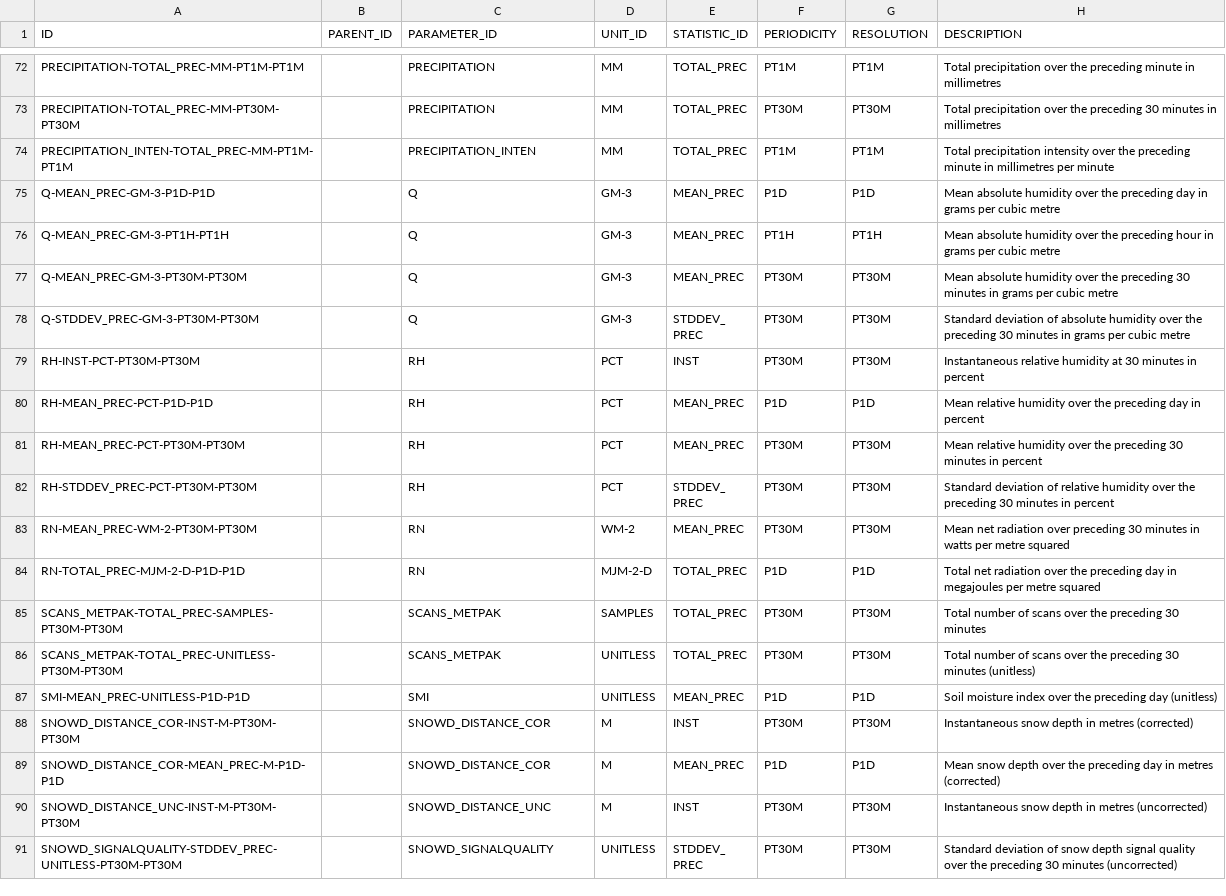
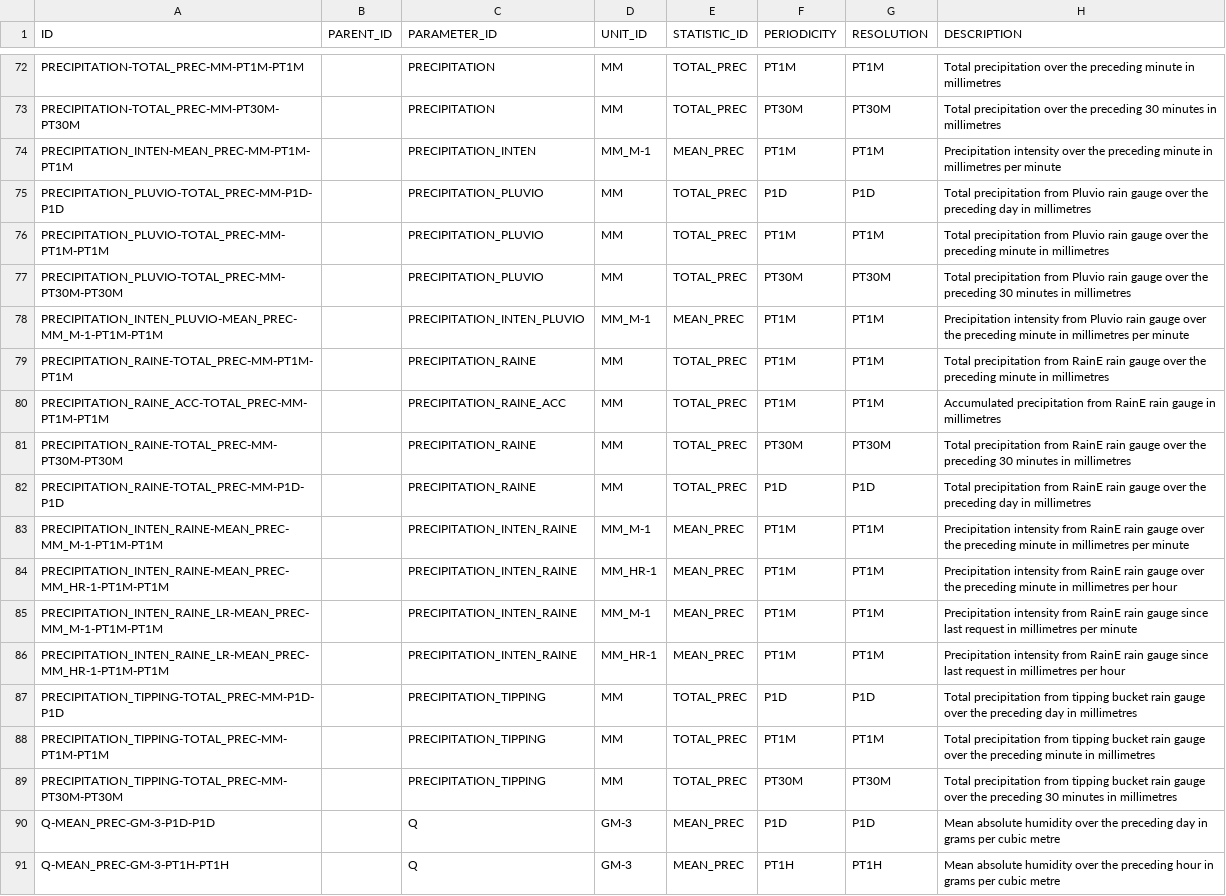
Before and after one commit to NERC-CEH/fdri-discovery, a CSV file: sample_data/src/MEASURES.csv, drawn as a sheet; only a part is shown, gaps mark what is left out; the shorter side is filled out with more unchanged rows.

Commit message:
Expand precip obsProps and measures

```diff
--- a/sample_data/src/MEASURES.csv
+++ b/sample_data/src/MEASURES.csv
@@ -73,3 +73,18 @@ PRECIPITATION-TOTAL_PREC-MM-PT1M-PT1M,,PRECIPITATION,MM,TOTAL_PREC,PT1M,PT1M,Tot
 PRECIPITATION-TOTAL_PREC-MM-PT30M-PT30M,,PRECIPITATION,MM,TOTAL_PREC,PT30M,PT30M,Total precipitation over the preceding 30 minutes in millimetres
-PRECIPITATION_INTEN-TOTAL_PREC-MM-PT1M-PT1M,,PRECIPITATION_INTEN,MM,TOTAL_PREC,PT1M,PT1M,Total precipitation intensity over the preceding minute in millimetres per minute
+PRECIPITATION_INTEN-MEAN_PREC-MM-PT1M-PT1M,,PRECIPITATION_INTEN,MM_M-1,MEAN_PREC,PT1M,PT1M,Precipitation intensity over the preceding minute in millimetres per minute
+PRECIPITATION_PLUVIO-TOTAL_PREC-MM-P1D-P1D,,PRECIPITATION_PLUVIO,MM,TOTAL_PREC,P1D,P1D,Total precipitation from Pluvio rain gauge over the preceding day in millimetres
+PRECIPITATION_PLUVIO-TOTAL_PREC-MM-PT1M-PT1M,,PRECIPITATION_PLUVIO,MM,TOTAL_PREC,PT1M,PT1M,Total precipitation from Pluvio rain gauge over the preceding minute in millimetres
+PRECIPITATION_PLUVIO-TOTAL_PREC-MM-PT30M-PT30M,,PRECIPITATION_PLUVIO,MM,TOTAL_PREC,PT30M,PT30M,Total precipitation from Pluvio rain gauge over the preceding 30 minutes in millimetres
+PRECIPITATION_INTEN_PLUVIO-MEAN_PREC-MM_M-1-PT1M-PT1M,,PRECIPITATION_INTEN_PLUVIO,MM_M-1,MEAN_PREC,PT1M,PT1M,Precipitation intensity from Pluvio rain gauge over the preceding minute in millimetres per minute
+PRECIPITATION_RAINE-TOTAL_PREC-MM-PT1M-PT1M,,PRECIPITATION_RAINE,MM,TOTAL_PREC,PT1M,PT1M,Total precipitation from RainE rain gauge over the preceding minute in millimetres
+PRECIPITATION_RAINE_ACC-TOTAL_PREC-MM-PT1M-PT1M,,PRECIPITATION_RAINE_ACC,MM,TOTAL_PREC,PT1M,PT1M,Accumulated precipitation from RainE rain gauge in millimetres
+PRECIPITATION_RAINE-TOTAL_PREC-MM-PT30M-PT30M,,PRECIPITATION_RAINE,MM,TOTAL_PREC,PT30M,PT30M,Total precipitation from RainE rain gauge over the preceding 30 minutes in millimetres
+PRECIPITATION_RAINE-TOTAL_PREC-MM-P1D-P1D,,PRECIPITATION_RAINE,MM,TOTAL_PREC,P1D,P1D,Total precipitation from RainE rain gauge over the preceding day in millimetres
+PRECIPITATION_INTEN_RAINE-MEAN_PREC-MM_M-1-PT1M-PT1M,,PRECIPITATION_INTEN_RAINE,MM_M-1,MEAN_PREC,PT1M,PT1M,Precipitation intensity from RainE rain gauge over the preceding minute in millimetres per minute
+PRECIPITATION_INTEN_RAINE-MEAN_PREC-MM_HR-1-PT1M-PT1M,,PRECIPITATION_INTEN_RAINE,MM_HR-1,MEAN_PREC,PT1M,PT1M,Precipitation intensity from RainE rain gauge over the preceding minute in millimetres per hour
+PRECIPITATION_INTEN_RAINE_LR-MEAN_PREC-MM_M-1-PT1M-PT1M,,PRECIPITATION_INTEN_RAINE,MM_M-1,MEAN_PREC,PT1M,PT1M,Precipitation intensity from RainE rain gauge since last request in millimetres per minute
+PRECIPITATION_INTEN_RAINE_LR-MEAN_PREC-MM_HR-1-PT1M-PT1M,,PRECIPITATION_INTEN_RAINE,MM_HR-1,MEAN_PREC,PT1M,PT1M,Precipitation intensity from RainE rain gauge since last request in millimetres per hour
+PRECIPITATION_TIPPING-TOTAL_PREC-MM-P1D-P1D,,PRECIPITATION_TIPPING,MM,TOTAL_PREC,P1D,P1D,Total precipitation from tipping bucket rain gauge over the preceding day in millimetres
+PRECIPITATION_TIPPING-TOTAL_PREC-MM-PT1M-PT1M,,PRECIPITATION_TIPPING,MM,TOTAL_PREC,PT1M,PT1M,Total precipitation from tipping bucket rain gauge over the preceding minute in millimetres
+PRECIPITATION_TIPPING-TOTAL_PREC-MM-PT30M-PT30M,,PRECIPITATION_TIPPING,MM,TOTAL_PREC,PT30M,PT30M,Total precipitation from tipping bucket rain gauge over the preceding 30 minutes in millimetres
 Q-MEAN_PREC-GM-3-P1D-P1D,,Q,GM-3,MEAN_PREC,P1D,P1D,Mean absolute humidity over the preceding day in grams per cubic metre
```
Also changed, not shown: sample_data/src/PARAMETERS_IDS.csv, sample_data/src/UNITS.csv, 1 other file.
